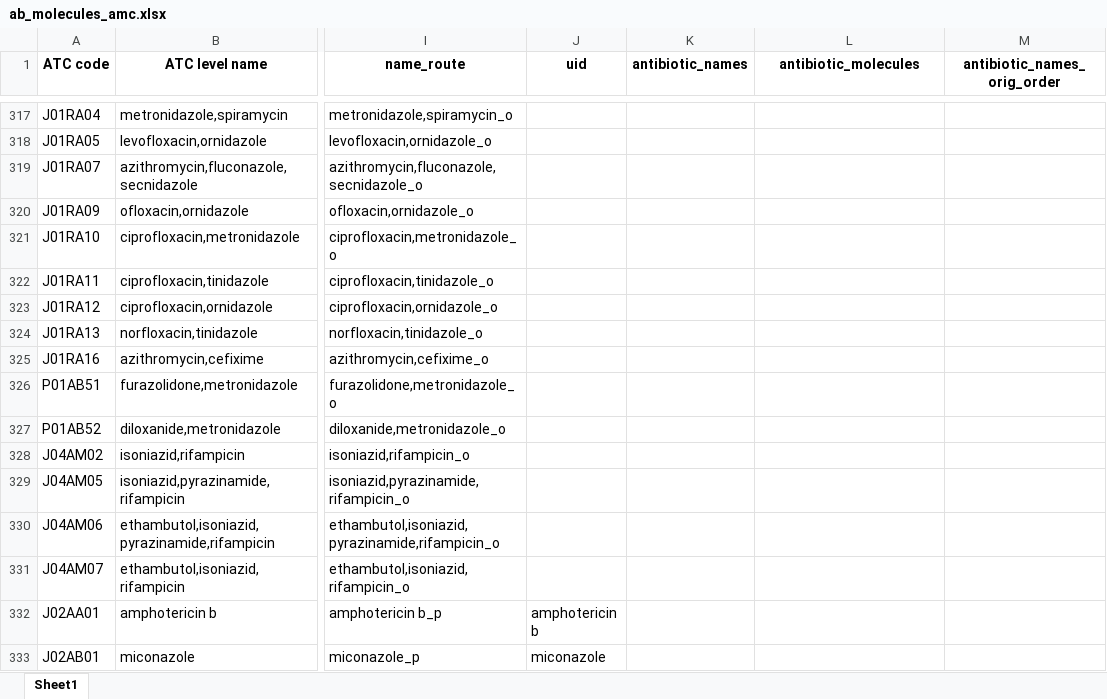
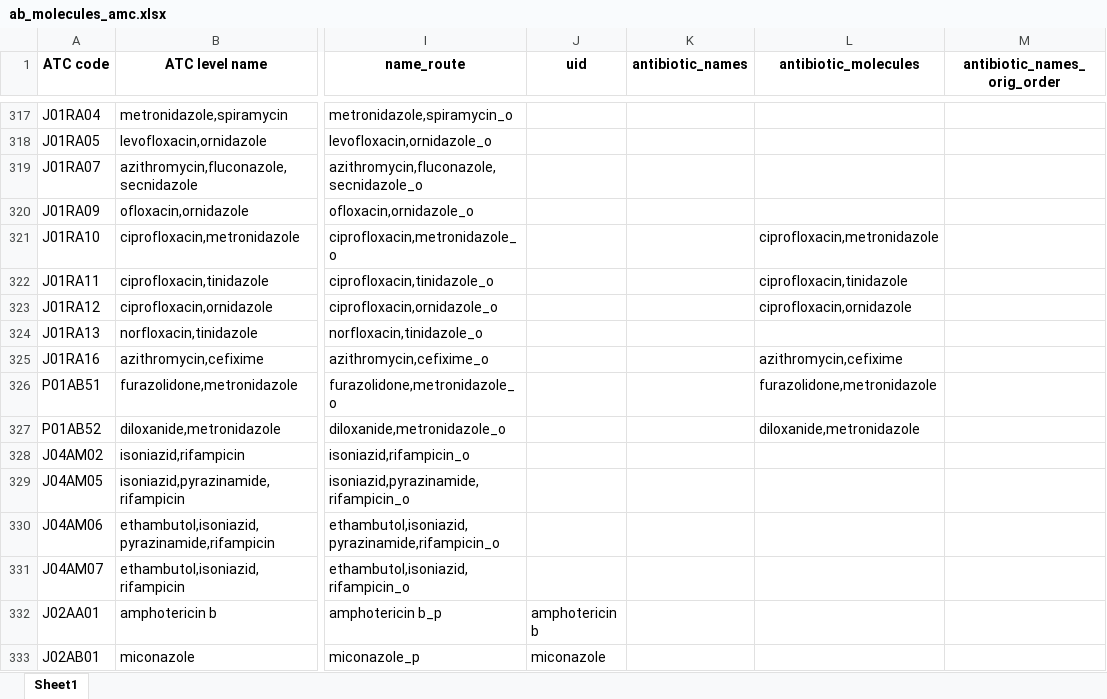
Before and after one commit to ASLM-Fabebe/MAAP-Data-Analysis, an Excel workbook: amc_resources/ab_molecules_amc.xlsx, sheet Sheet1, drawn as a sheet; only a part is shown, gaps mark what is left out; values as stored, in another font and other column widths than the file's, no borders; the diff covers the shown part only; the diff names each change by its address in the sheet, - before the commit and + after, or states it on an @@ line.

```diff
--- a/amc_resources/ab_molecules_amc.xlsx (sheet Sheet1)
+++ b/amc_resources/ab_molecules_amc.xlsx (sheet Sheet1)
-L321 (antibiotic_molecules): (empty)
+L321 (antibiotic_molecules): ciprofloxacin,metronidazole
-L322 (antibiotic_molecules): (empty)
+L322 (antibiotic_molecules): ciprofloxacin,tinidazole
-L323 (antibiotic_molecules): (empty)
+L323 (antibiotic_molecules): ciprofloxacin,ornidazole
-L325 (antibiotic_molecules): (empty)
+L325 (antibiotic_molecules): azithromycin,cefixime
-L326 (antibiotic_molecules): (empty)
+L326 (antibiotic_molecules): furazolidone,metronidazole
-L327 (antibiotic_molecules): (empty)
+L327 (antibiotic_molecules): diloxanide,metronidazole
```
Also changed, not shown: 6 added rows and 9 edited cells elsewhere in this sheet, amc_resources/ab_molecules.xlsx, amc_resources/strength_units_updates_b.xlsx, 8 other files.
